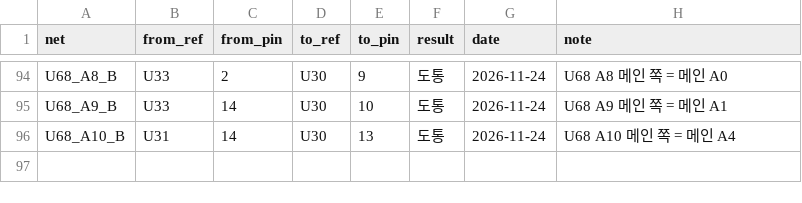
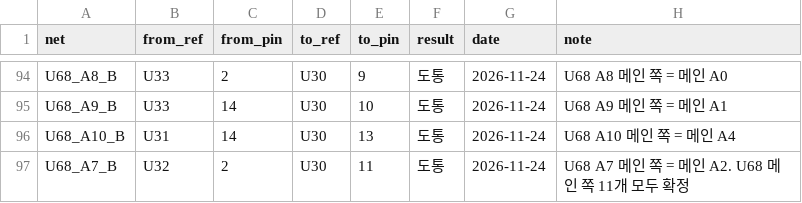
Before and after one commit to mildstorm/HART, a CSV file: data/netlist.csv, drawn as a sheet; only a part is shown, gaps mark what is left out.

Commit message:
netlist, docs/13: U68 A7 main-side is A2; main-side mapping complete

```diff
--- a/data/netlist.csv
+++ b/data/netlist.csv
@@ -96 +96,2 @@ U68_A9_B,U33,14,U30,10,도통,2026-11-24,"U68 A9 메인 쪽 = 메인 A1"
 U68_A10_B,U31,14,U30,13,도통,2026-11-24,"U68 A10 메인 쪽 = 메인 A4"
+U68_A7_B,U32,2,U30,11,도통,2026-11-24,"U68 A7 메인 쪽 = 메인 A2. U68 메인 쪽 11개 모두 확정"
```
Also changed, not shown: 1 other file.
